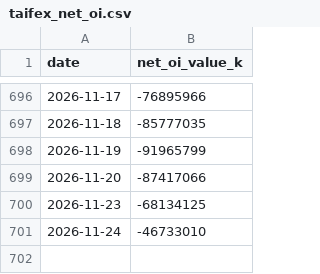
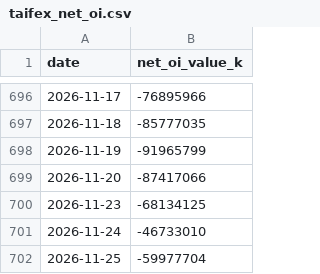
Before and after one commit to higumalu/taiex-pulse, a CSV file: taifex_net_oi.csv, drawn as a sheet; only a part is shown, gaps mark what is left out; the diff names each change by its address in the sheet, - before the commit and + after, or states it on an @@ line.

```diff
--- a/taifex_net_oi.csv
+++ b/taifex_net_oi.csv
+row 702: 2026-11-25 | -59977704
```
Also changed, not shown: ndc_nmi.csv, ndc_pmi.csv, 6 other files.
